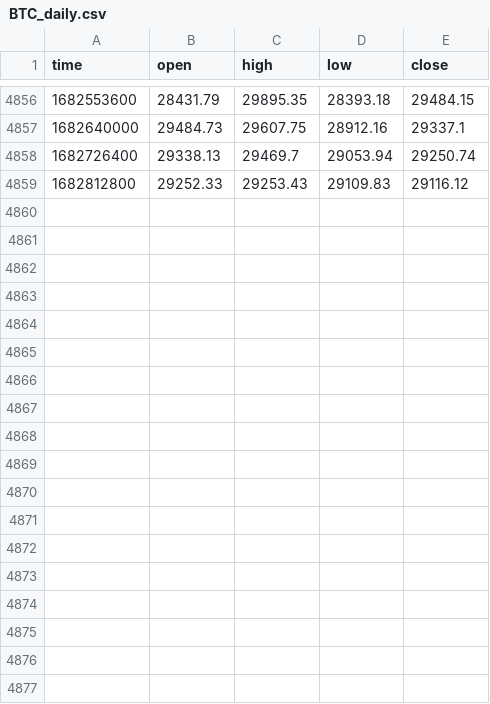
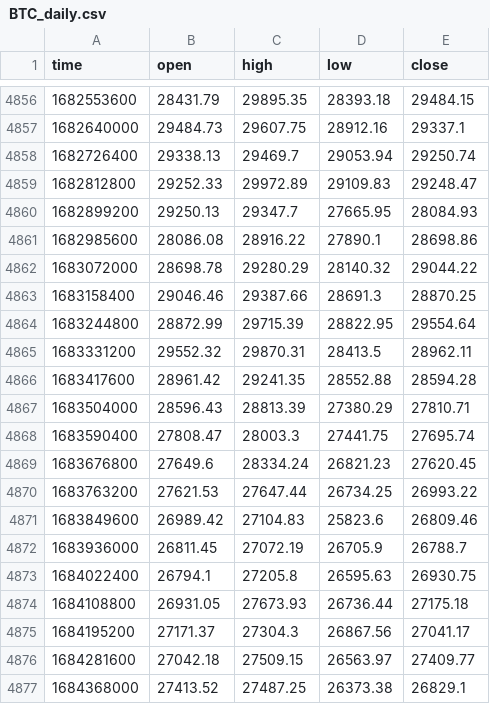
Before and after one commit to 0xBreath/lunar_engine, a CSV file: data/BTCUSD/input/BTC_daily.csv, drawn as a sheet; only a part is shown, gaps mark what is left out; the diff covers the shown part only.

```diff
--- a/data/BTCUSD/input/BTC_daily.csv
+++ b/data/BTCUSD/input/BTC_daily.csv
@@ -4858,2 +4858,20 @@ time,open,high,low,close
 1682726400,29338.13,29469.7,29053.94,29250.74
-1682812800,29252.33,29253.43,29109.83,29116.12
+1682812800,29252.33,29972.89,29109.83,29248.47
+1682899200,29250.13,29347.7,27665.95,28084.93
+1682985600,28086.08,28916.22,27890.1,28698.86
+1683072000,28698.78,29280.29,28140.32,29044.22
+1683158400,29046.46,29387.66,28691.3,28870.25
+1683244800,28872.99,29715.39,28822.95,29554.64
+1683331200,29552.32,29870.31,28413.5,28962.11
+1683417600,28961.42,29241.35,28552.88,28594.28
+1683504000,28596.43,28813.39,27380.29,27810.71
+1683590400,27808.47,28003.3,27441.75,27695.74
+1683676800,27649.6,28334.24,26821.23,27620.45
+1683763200,27621.53,27647.44,26734.25,26993.22
+1683849600,26989.42,27104.83,25823.6,26809.46
+1683936000,26811.45,27072.19,26705.9,26788.7
+1684022400,26794.1,27205.8,26595.63,26930.75
+1684108800,26931.05,27673.93,26736.44,27175.18
+1684195200,27171.37,27304.3,26867.56,27041.17
+1684281600,27042.18,27509.15,26563.97,27409.77
+1684368000,27413.52,27487.25,26373.38,26829.1
```
Also changed, not shown: 17 added rows elsewhere in this file, 4 other files.
